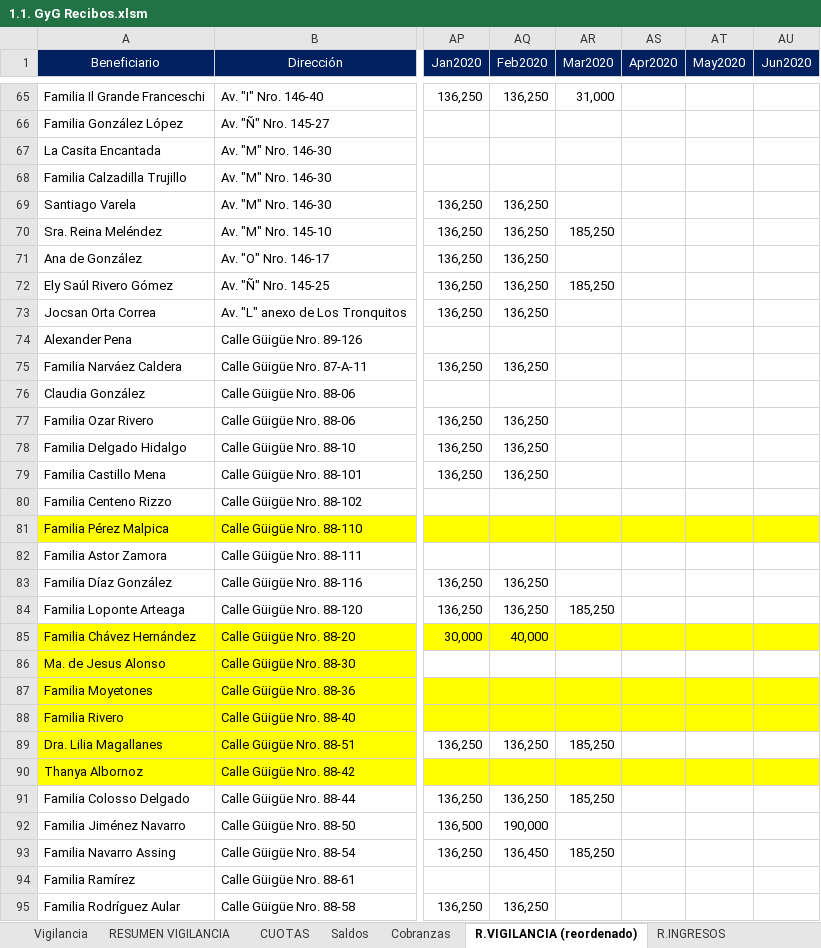
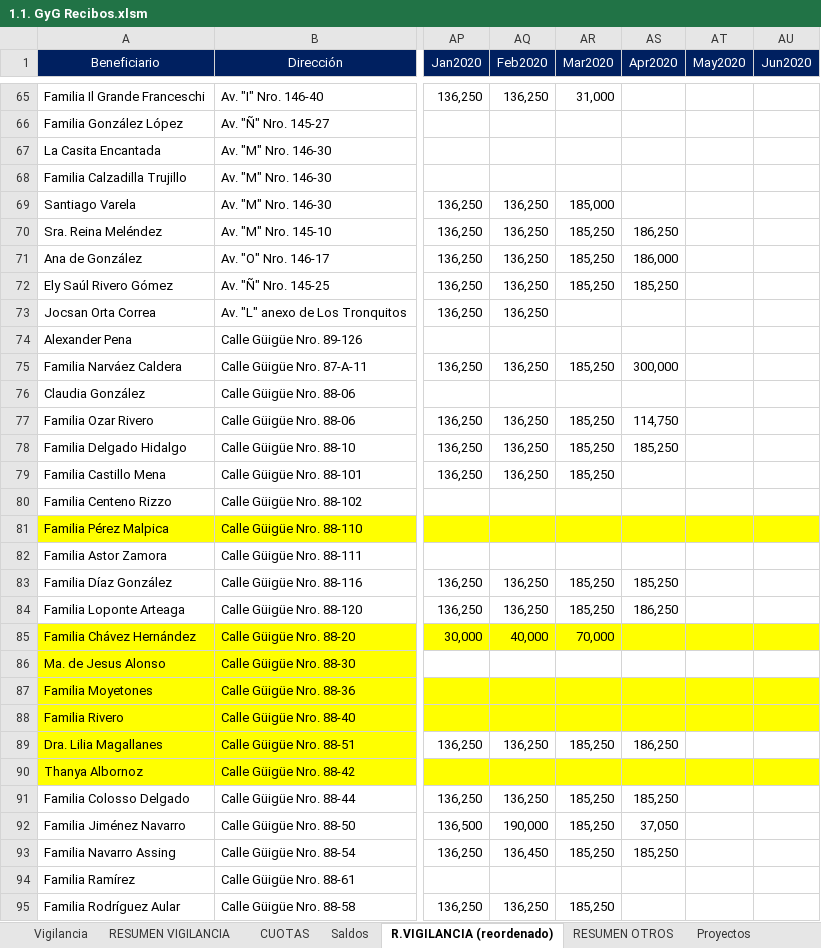
Before and after one commit to MColosso/GyG-Recibos, an Excel workbook: 1.1. GyG Recibos.xlsm, sheet R.VIGILANCIA (reordenado), drawn as a sheet; only a part is shown, gaps mark what is left out; values as stored, in another font and other column widths than the file's, no borders; the diff covers the shown part only; the diff names each change by its address in the sheet, - before the commit and + after, or states it on an @@ line.

```diff
--- a/1.1. GyG Recibos.xlsm (sheet R.VIGILANCIA (reordenado))
+++ b/1.1. GyG Recibos.xlsm (sheet R.VIGILANCIA (reordenado))
-sheet tab: Cobranzas
-sheet tab: R.INGRESOS
-AR69 (Mar2020): (empty)
+AR69 (Mar2020): 185,000
-AS70 (Apr2020): (empty)
+AS70 (Apr2020): 186,250
-AR71 (Mar2020): (empty)
+AR71 (Mar2020): 185,250
-AS71 (Apr2020): (empty)
+AS71 (Apr2020): 186,000
-AS72 (Apr2020): (empty)
+AS72 (Apr2020): 185,250
-AR75 (Mar2020): (empty)
+AR75 (Mar2020): 185,250
-AS75 (Apr2020): (empty)
+AS75 (Apr2020): 300,000
-AR77:AR79 (Mar2020): (empty)
+AR77:AR79 (Mar2020): 185,250
-AS77 (Apr2020): (empty)
+AS77 (Apr2020): 114,750
-AS78 (Apr2020): (empty)
+AS78 (Apr2020): 185,250
-AR83 (Mar2020): (empty)
+AR83 (Mar2020): 185,250
-AS83 (Apr2020): (empty)
+AS83 (Apr2020): 185,250
-AS84 (Apr2020): (empty)
+AS84 (Apr2020): 186,250
-AR85 (Mar2020): (empty)
+AR85 (Mar2020): 70,000
-AS89 (Apr2020): (empty)
+AS89 (Apr2020): 186,250
-AS91 (Apr2020): (empty)
+AS91 (Apr2020): 185,250
-AR92 (Mar2020): (empty)
+AR92 (Mar2020): 185,250
-AS92 (Apr2020): (empty)
+AS92 (Apr2020): 37,050
-AS93 (Apr2020): (empty)
+AS93 (Apr2020): 185,250
-AR95 (Mar2020): (empty)
+AR95 (Mar2020): 185,250
```
Also changed, not shown: 124 edited cells elsewhere in this sheet, sheet Vigilancia, sheet RESUMEN VIGILANCIA, sheet CUOTAS, sheet Saldos, charts or pictures, 4.2. GyG Resúmenes - Control resúmenes.xlsx, 32 other files.
